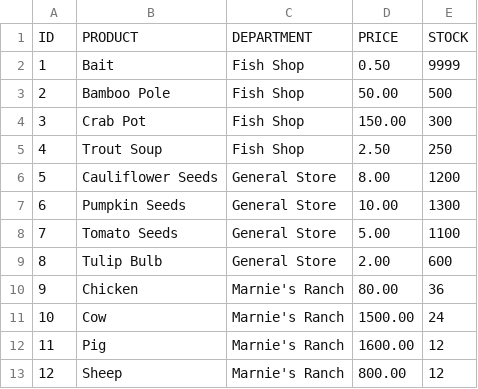
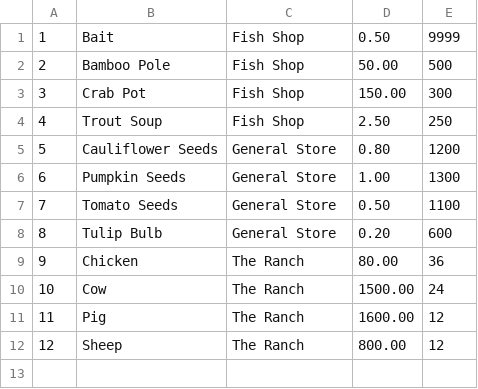
Before and after one commit to fkakatie/pelicantown-db, a CSV file: products.csv, drawn as a sheet.

```diff
--- a/products.csv
+++ b/products.csv
@@ -1,2 +1 @@
-ID,PRODUCT,DEPARTMENT,PRICE,STOCK
 1,Bait,Fish Shop,0.50,9999
@@ -5,9 +4,9 @@
 4,Trout Soup,Fish Shop,2.50,250
-5,Cauliflower Seeds,General Store,8.00,1200
-6,Pumpkin Seeds,General Store,10.00,1300
-7,Tomato Seeds,General Store,5.00,1100
-8,Tulip Bulb,General Store,2.00,600
-9,Chicken,Marnie's Ranch,80.00,36
-10,Cow,Marnie's Ranch,1500.00,24
-11,Pig,Marnie's Ranch,1600.00,12
-12,Sheep,Marnie's Ranch,800.00,12
+5,Cauliflower Seeds,General Store,0.80,1200
+6,Pumpkin Seeds,General Store,1.00,1300
+7,Tomato Seeds,General Store,0.50,1100
+8,Tulip Bulb,General Store,0.20,600
+9,Chicken,The Ranch,80.00,36
+10,Cow,The Ranch,1500.00,24
+11,Pig,The Ranch,1600.00,12
+12,Sheep,The Ranch,800.00,12
```
Also changed, not shown: 5 other files.
